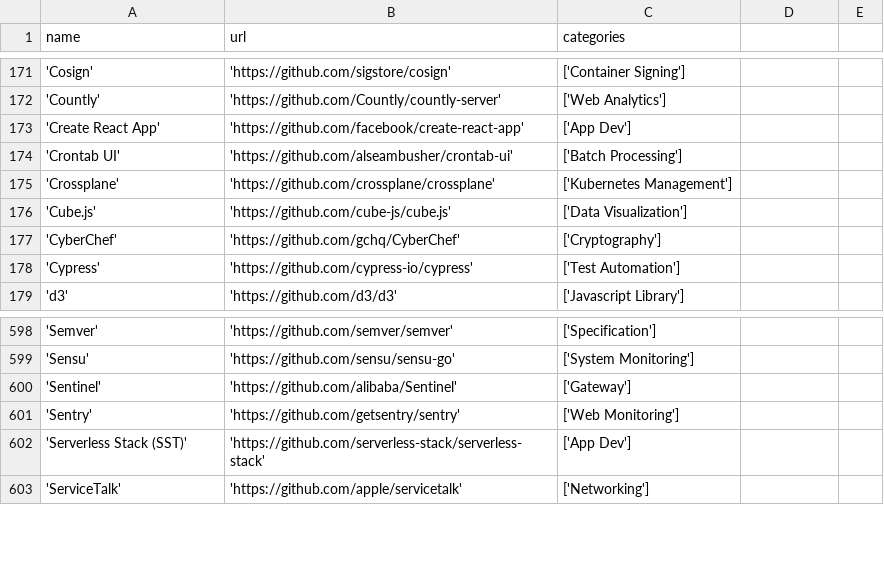
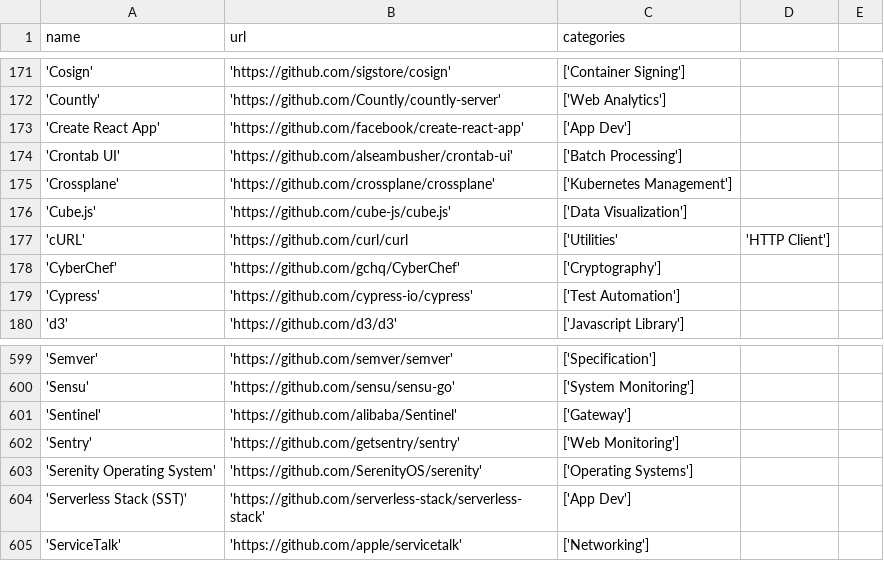
Before and after one commit to Cincinnati-Ventures/ossrank_source, a CSV file: projects.csv, drawn as a sheet; only a part is shown, gaps mark what is left out.

Commit message:
Add cURL and Serenity OS

```diff
--- a/projects.csv
+++ b/projects.csv
@@ -176,2 +176,3 @@ name, url, categories
 'Cube.js', 'https://github.com/cube-js/cube.js', ['Data Visualization']
+'cURL', 'https://github.com/curl/curl, ['Utilities', 'HTTP Client']
 'CyberChef', 'https://github.com/gchq/CyberChef', ['Cryptography']
@@ -601,2 +602,3 @@ name, url, categories
 'Sentry', 'https://github.com/getsentry/sentry', ['Web Monitoring']
+'Serenity Operating System', 'https://github.com/SerenityOS/serenity', ['Operating Systems']
 'Serverless Stack (SST)', 'https://github.com/serverless-stack/serverless-stack', ['App Dev']
```
